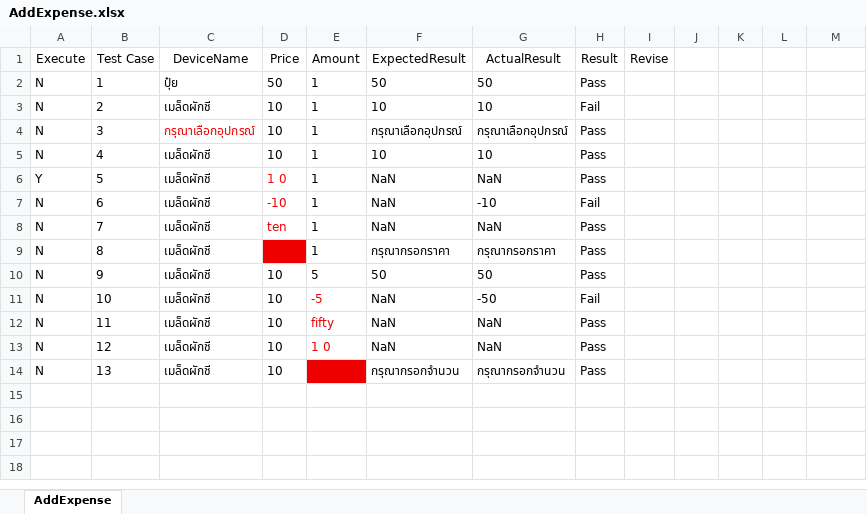
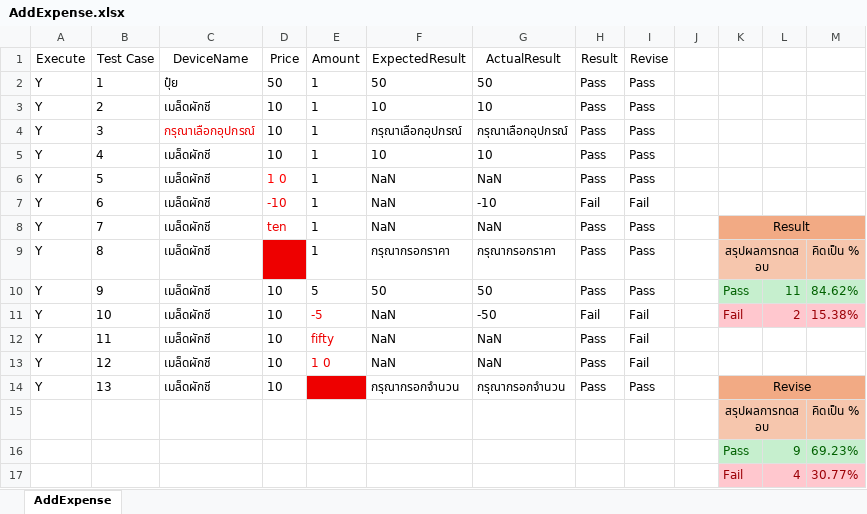
Before and after one commit to Siraprapha05/MiniProjectTest, an Excel workbook: ProjectTest65/Excel/AddExpense.xlsx, sheet AddExpense, drawn as a sheet; values as stored, in another font and other column widths than the file's, no borders; the diff names each change by its address in the sheet, - before the commit and + after, or states it on an @@ line.

Commit message:
Update report.html with new test suite and statistics for addExpenseTest

```diff
--- a/ProjectTest65/Excel/AddExpense.xlsx (sheet AddExpense)
+++ b/ProjectTest65/Excel/AddExpense.xlsx (sheet AddExpense)
-A2:A5 (Execute): N
+A2:A5 (Execute): Y
-I2:I6 (Revise): (empty)
+I2:I6 (Revise): Pass
-H3 (Result): Fail
+H3 (Result): Pass
-A7:A14 (Execute): N
+A7:A14 (Execute): Y
-I7 (Revise): (empty)
+I7 (Revise): Fail
-I8:I10 (Revise): (empty)
+I8:I10 (Revise): Pass
-K8: (empty)
+K8: Result
-K8:M8 fill: none
+K8:M8 fill: #F2AA84
+K8:M8 merged
-K9: (empty)
+K9: สรุปผลการทดสอบ
-K9:M9 fill: none
+K9:M9 fill: #F6C6AD
+K9:L9 merged
-M9: (empty)
+M9: คิดเป็น %
-K10: (empty)
+K10: Pass
-K10:M10 fill: none
+K10:M10 fill: #C6EFCE
-L10: (empty)
+L10: 11
-M10: (empty)
+M10: 84.62%
-I11:I13 (Revise): (empty)
+I11:I13 (Revise): Fail
-K11: (empty)
+K11: Fail
-K11:M11 fill: none
+K11:M11 fill: #FFC7CE
-L11: (empty)
+L11: 2
-M11: (empty)
+M11: 15.38%
-I14 (Revise): (empty)
+I14 (Revise): Pass
-K14: (empty)
+K14: Revise
-K14:M14 fill: none
+K14:M14 fill: #F2AA84
+K14:M14 merged
+row 15:  |  |  |  |  |  |  |  |  |  | สรุปผลการทดสอบ |  | คิดเป็น %
+row 16:  |  |  |  |  |  |  |  |  |  | Pass | 9 | 69.23%
+row 17:  |  |  |  |  |  |  |  |  |  | Fail | 4 | 30.77%
```
Also changed, not shown: ProjectTest65/Excel/AddIncome.xlsx, ProjectTest65/Excel/ApproveRequest.xlsx, 19 other files.
